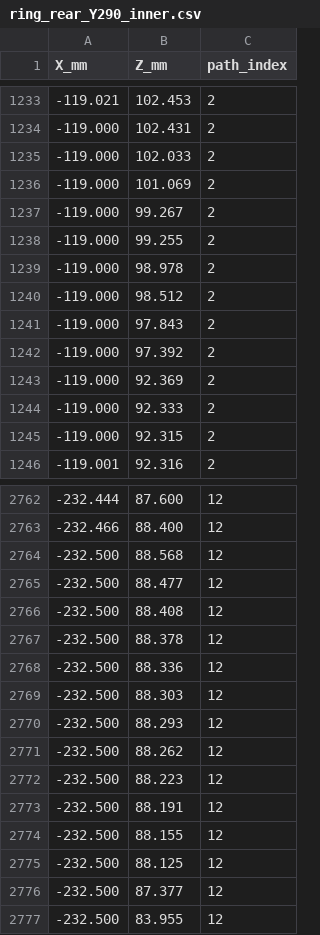
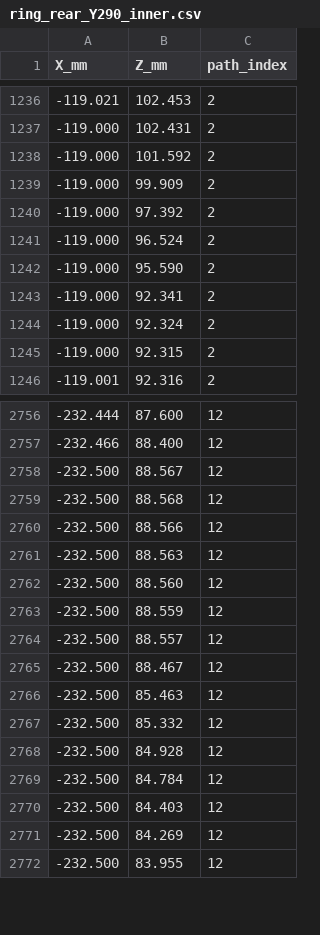
Before and after one commit to Stab-Rabbit-coding/Serenity-UAV, a CSV file: airframe/diagrams/ring_frames/ring_rear_Y290_inner.csv, drawn as a sheet; only a part is shown, gaps mark what is left out; the diff covers the shown part only.

```diff
--- a/airframe/diagrams/ring_frames/ring_rear_Y290_inner.csv
+++ b/airframe/diagrams/ring_frames/ring_rear_Y290_inner.csv
@@ -1234,12 +1237,9 @@ X_mm,Z_mm,path_index
 -119.000,102.431,2
--119.000,102.033,2
--119.000,101.069,2
--119.000,99.267,2
--119.000,99.255,2
--119.000,98.978,2
--119.000,98.512,2
--119.000,97.843,2
+-119.000,101.592,2
+-119.000,99.909,2
 -119.000,97.392,2
--119.000,92.369,2
--119.000,92.333,2
+-119.000,96.524,2
+-119.000,95.590,2
+-119.000,92.341,2
+-119.000,92.324,2
 -119.000,92.315,2
@@ -2763,15 +2757,16 @@ X_mm,Z_mm,path_index
 -232.466,88.400,12
+-232.500,88.567,12
 -232.500,88.568,12
--232.500,88.477,12
--232.500,88.408,12
--232.500,88.378,12
--232.500,88.336,12
--232.500,88.303,12
--232.500,88.293,12
--232.500,88.262,12
--232.500,88.223,12
--232.500,88.191,12
--232.500,88.155,12
--232.500,88.125,12
--232.500,87.377,12
+-232.500,88.566,12
+-232.500,88.563,12
+-232.500,88.560,12
+-232.500,88.559,12
+-232.500,88.557,12
+-232.500,88.467,12
+-232.500,85.463,12
+-232.500,85.332,12
+-232.500,84.928,12
+-232.500,84.784,12
+-232.500,84.403,12
+-232.500,84.269,12
 -232.500,83.955,12
```
Also changed, not shown: 5 added rows, 8 removed rows and 11 edited cells elsewhere in this file, 14 other files.
